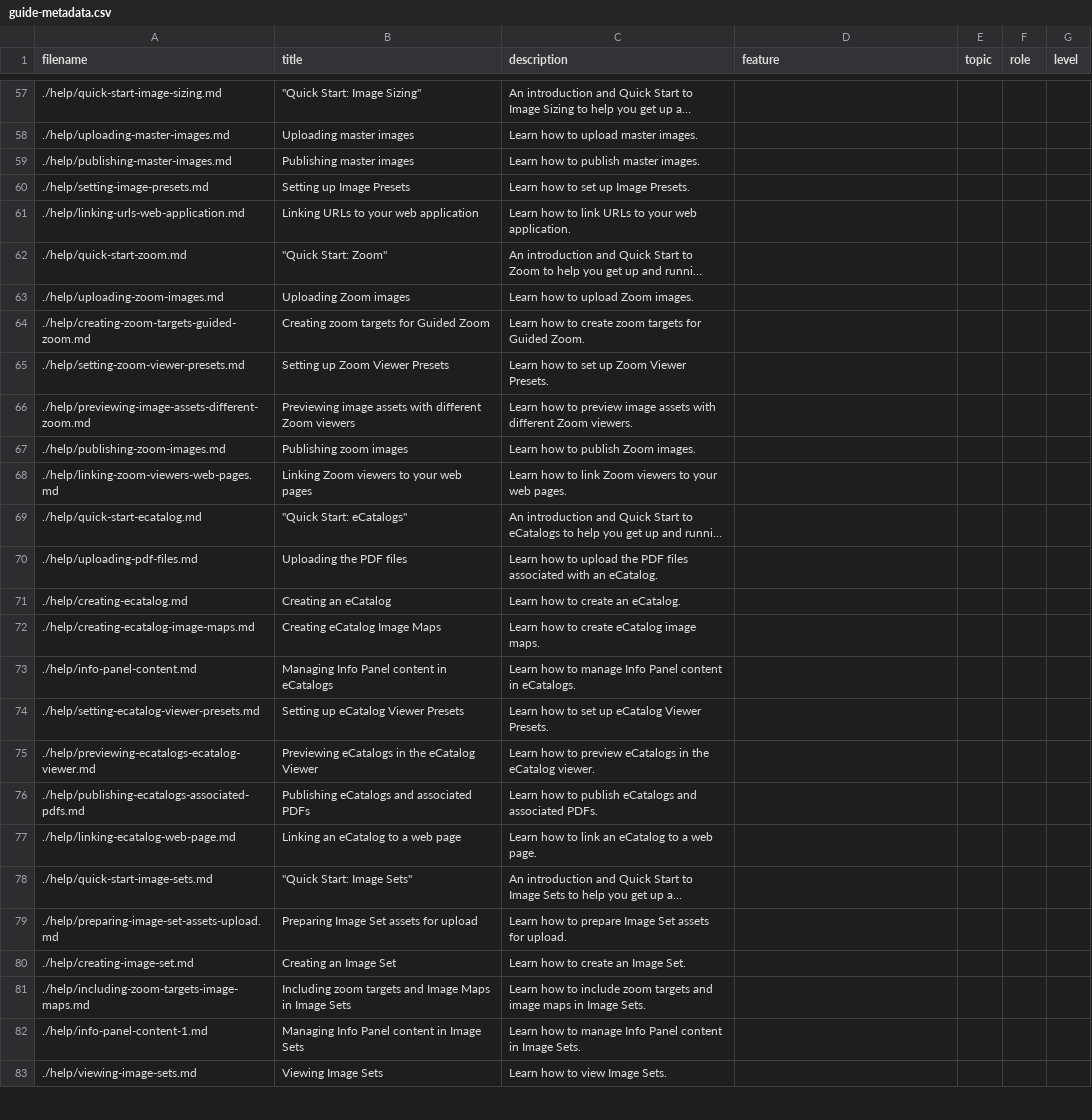
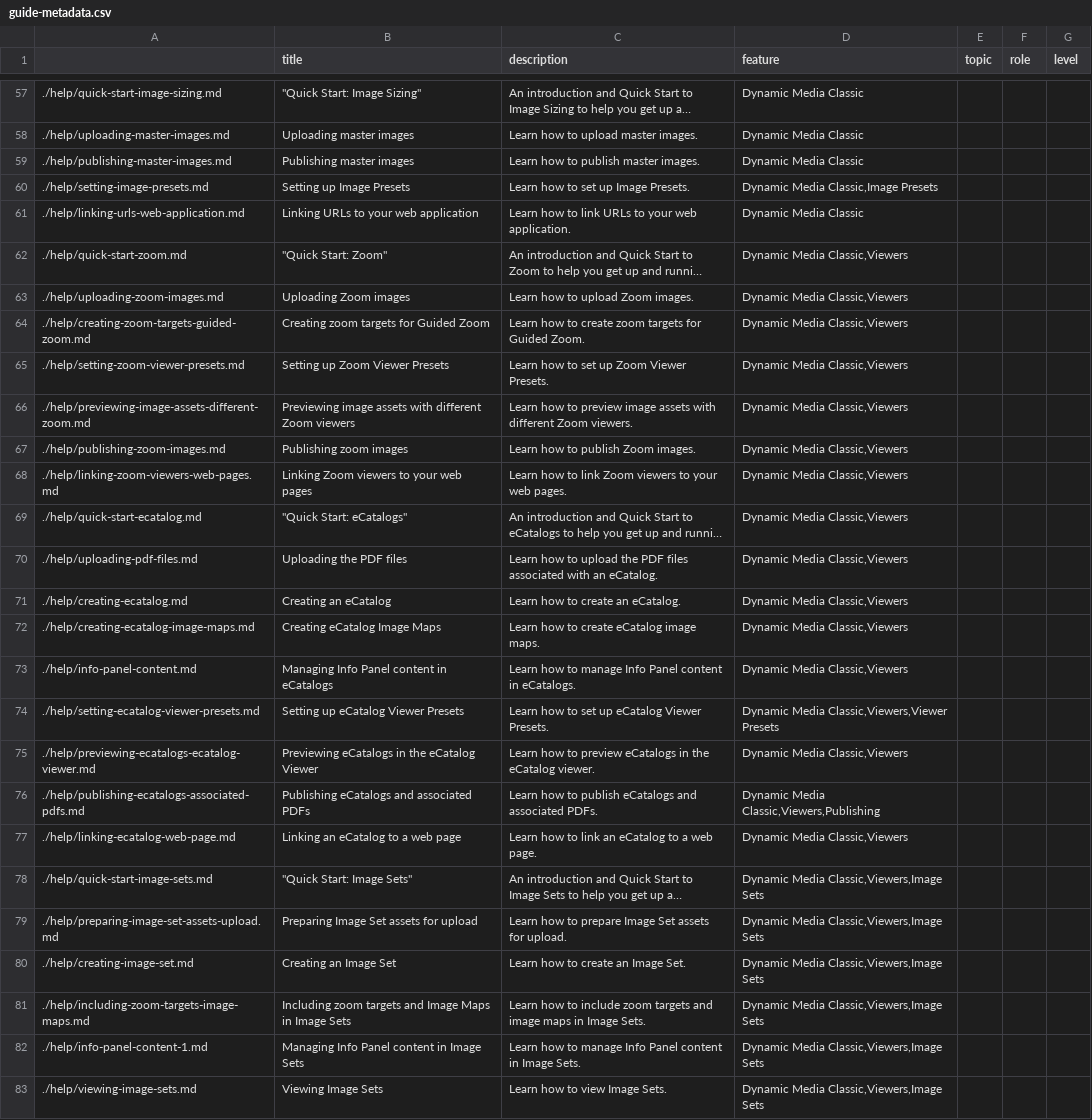
Before and after one commit to isabella232/dynamic-media-classic.en-1, a CSV file: help/guide-metadata.csv, drawn as a sheet; only a part is shown, gaps mark what is left out; long unchanged cells end in …; the diff covers the shown part only; the diff names each change by its address in the sheet, - before the commit and + after, or states it on an @@ line.

```diff
--- a/help/guide-metadata.csv
+++ b/help/guide-metadata.csv
-A1: filename
+A1: (empty)
-D57:D59 (feature): (empty)
+D57:D59 (feature): Dynamic Media Classic
-D60 (feature): (empty)
+D60 (feature): Dynamic Media Classic,Image Presets
-D61 (feature): (empty)
+D61 (feature): Dynamic Media Classic
-D62:D73 (feature): (empty)
+D62:D73 (feature): Dynamic Media Classic,Viewers
-D74 (feature): (empty)
+D74 (feature): Dynamic Media Classic,Viewers,Viewer Presets
-D75 (feature): (empty)
+D75 (feature): Dynamic Media Classic,Viewers
-D76 (feature): (empty)
+D76 (feature): Dynamic Media Classic,Viewers,Publishing
-D77 (feature): (empty)
+D77 (feature): Dynamic Media Classic,Viewers
-D78:D83 (feature): (empty)
+D78:D83 (feature): Dynamic Media Classic,Viewers,Image Sets
```
Also changed, not shown: 122 edited cells elsewhere in this file.
